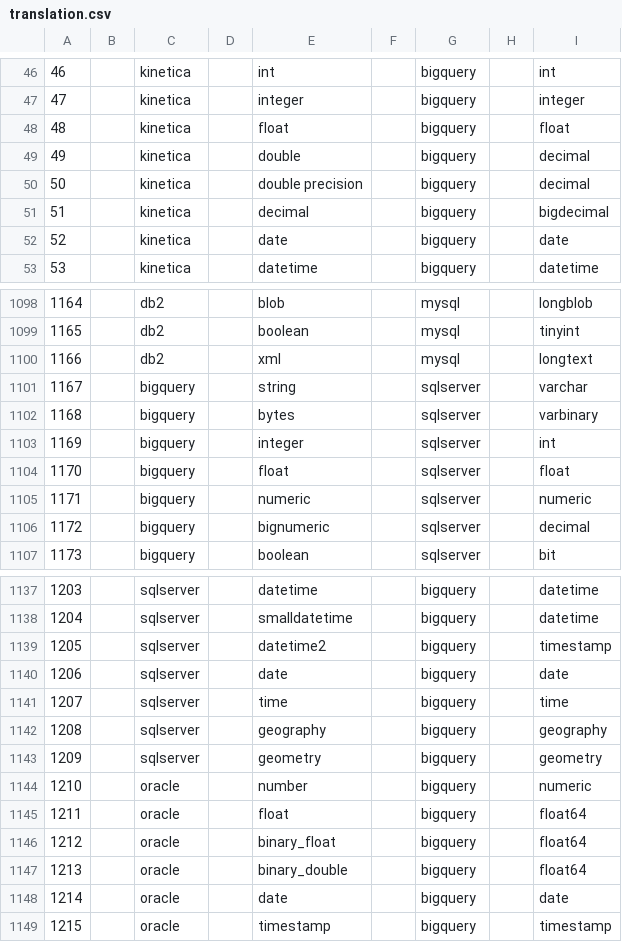
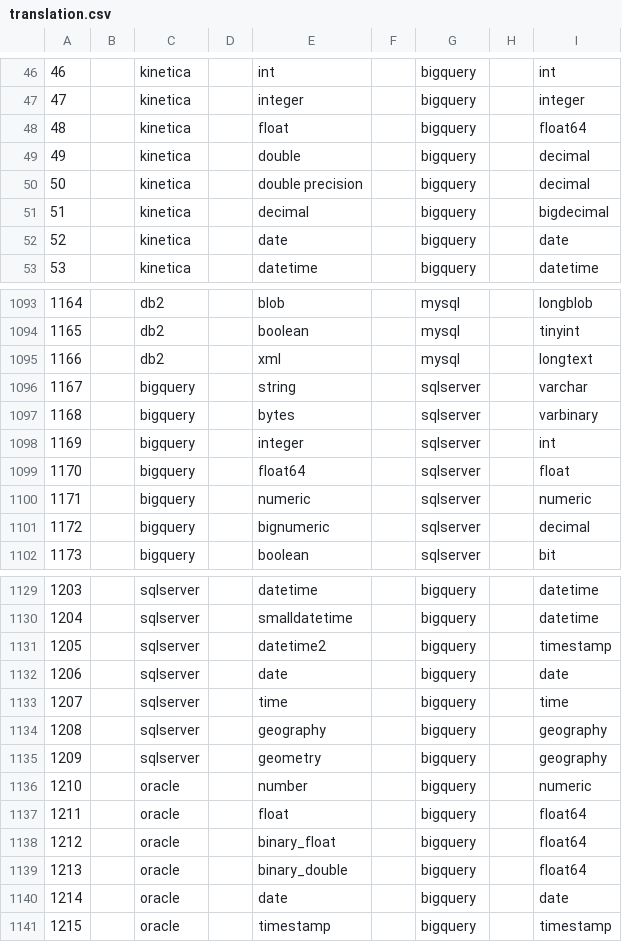
Before and after one commit to AdaptiveScale/rosetta, a CSV file: translator/src/main/resources/translation_matrix/translation.csv, drawn as a sheet; only a part is shown, gaps mark what is left out; the diff covers the shown part only.

```diff
--- a/translator/src/main/resources/translation_matrix/translation.csv
+++ b/translator/src/main/resources/translation_matrix/translation.csv
@@ -47,3 +47,3 @@
 47;;kinetica;;integer;;bigquery;;integer
-48;;kinetica;;float;;bigquery;;float
+48;;kinetica;;float;;bigquery;;float64
 49;;kinetica;;double;;bigquery;;decimal
@@ -1103,3 +1098,3 @@
 1169;;bigquery;;integer;;sqlserver;;int
-1170;;bigquery;;float;;sqlserver;;float
+1170;;bigquery;;float64;;sqlserver;;float
 1171;;bigquery;;numeric;;sqlserver;;numeric
@@ -1142,3 +1134,3 @@
 1208;;sqlserver;;geography;;bigquery;;geography
-1209;;sqlserver;;geometry;;bigquery;;geometry
+1209;;sqlserver;;geometry;;bigquery;;geography
 1210;;oracle;;number;;bigquery;;numeric
```
Also changed, not shown: 8 removed rows and 2 edited cells elsewhere in this file.
